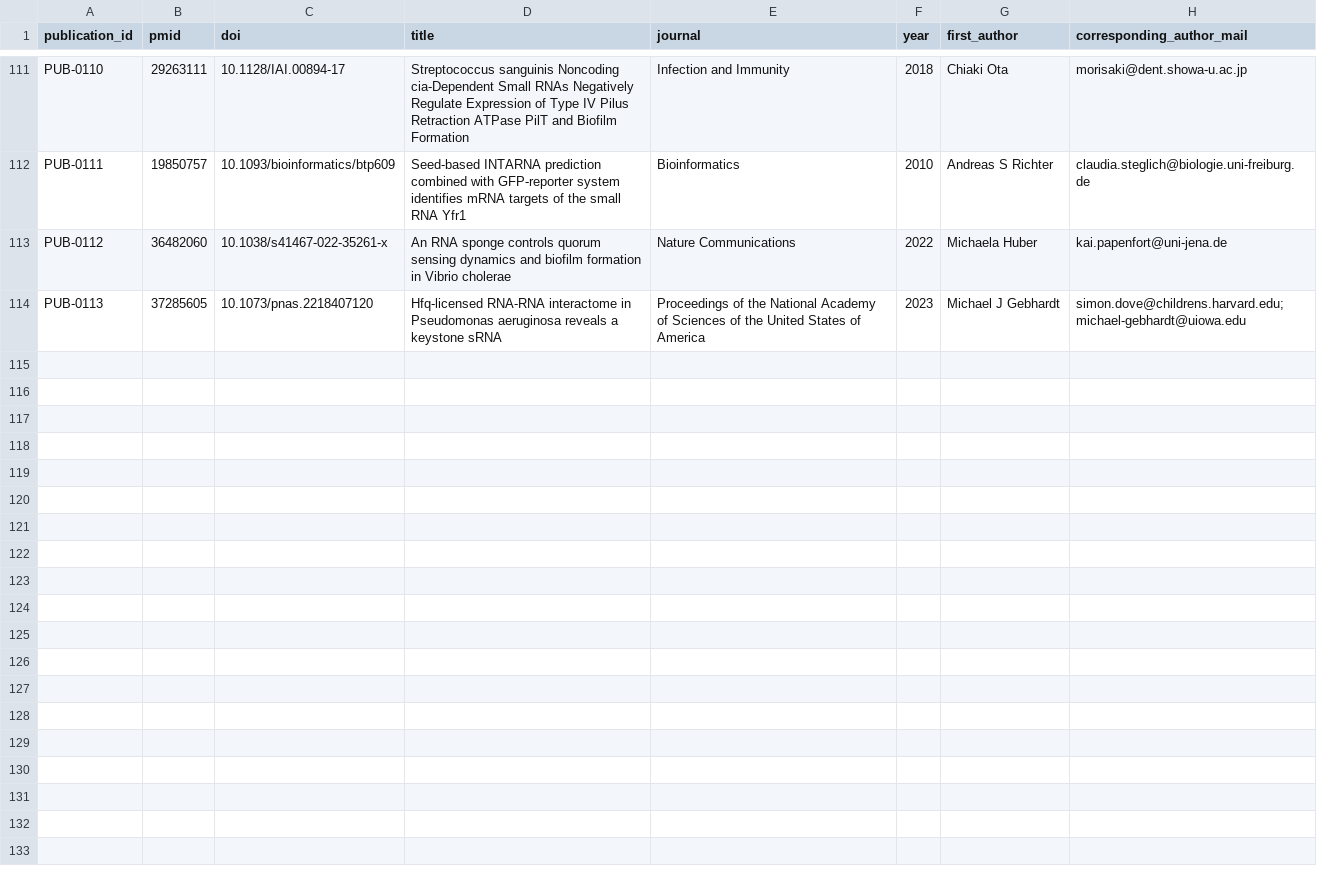
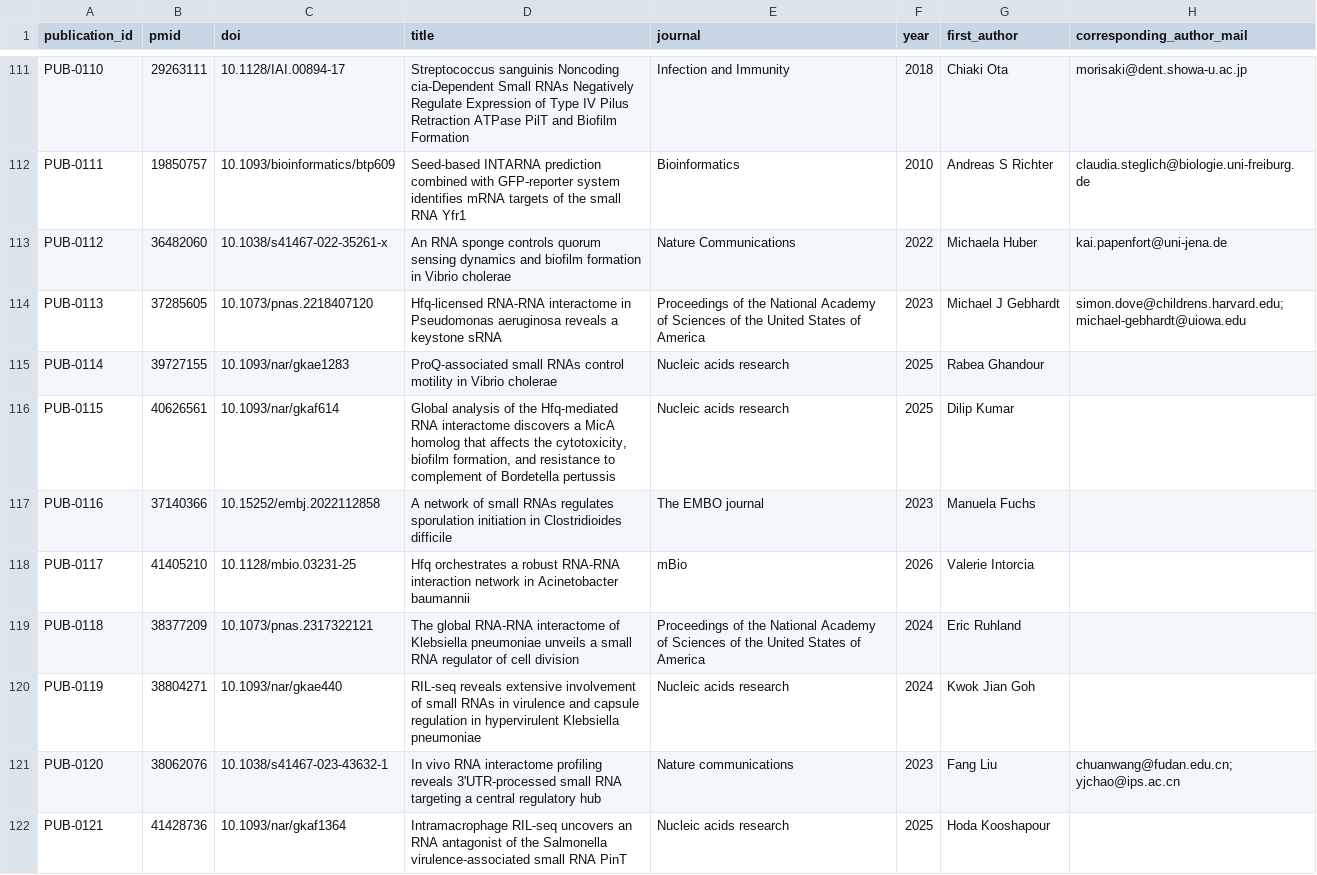
Before and after one commit to MartinGroisman/ProyectoBactericidas, a CSV file: db/csv/publication.csv, drawn as a sheet; only a part is shown, gaps mark what is left out; the diff covers the shown part only.

```diff
--- a/db/csv/publication.csv
+++ b/db/csv/publication.csv
@@ -114 +114,9 @@ PUB-0112,36482060,10.1038/s41467-022-35261-x,An RNA sponge controls quorum sensi
 PUB-0113,37285605,10.1073/pnas.2218407120,Hfq-licensed RNA-RNA interactome in Pseudomonas aeruginosa reveals a keystone sRNA,Proceedings of the National Academy of Sciences of the United States of America,2023,Michael J Gebhardt,simon.dove@childrens.harvard.edu; michael-gebhardt@uiowa.edu
+PUB-0114,39727155,10.1093/nar/gkae1283,ProQ-associated small RNAs control motility in Vibrio cholerae,Nucleic acids research,2025,Rabea Ghandour,
+PUB-0115,40626561,10.1093/nar/gkaf614,"Global analysis of the Hfq-mediated RNA interactome discovers a MicA homolog that affects the cytotoxicity, biofilm formation, and resistance to complement of Bordetella pertussis",Nucleic acids research,2025,Dilip Kumar,
+PUB-0116,37140366,10.15252/embj.2022112858,A network of small RNAs regulates sporulation initiation in Clostridioides difficile,The EMBO journal,2023,Manuela Fuchs,
+PUB-0117,41405210,10.1128/mbio.03231-25,Hfq orchestrates a robust RNA-RNA interaction network in Acinetobacter baumannii,mBio,2026,Valerie Intorcia,
+PUB-0118,38377209,10.1073/pnas.2317322121,The global RNA-RNA interactome of Klebsiella pneumoniae unveils a small RNA regulator of cell division,Proceedings of the National Academy of Sciences of the United States of America,2024,Eric Ruhland,
+PUB-0119,38804271,10.1093/nar/gkae440,RIL-seq reveals extensive involvement of small RNAs in virulence and capsule regulation in hypervirulent Klebsiella pneumoniae,Nucleic acids research,2024,Kwok Jian Goh,
+PUB-0120,38062076,10.1038/s41467-023-43632-1,In vivo RNA interactome profiling reveals 3'UTR-processed small RNA targeting a central regulatory hub,Nature communications,2023,Fang Liu,chuanwang@fudan.edu.cn; yjchao@ips.ac.cn
+PUB-0121,41428736,10.1093/nar/gkaf1364,Intramacrophage RIL-seq uncovers an RNA antagonist of the Salmonella virulence-associated small RNA PinT,Nucleic acids research,2025,Hoda Kooshapour,
```
Also changed, not shown: 8 added rows elsewhere in this file, db/csv/genome.csv, db/csv/genome_publication.csv, 44 other files.
